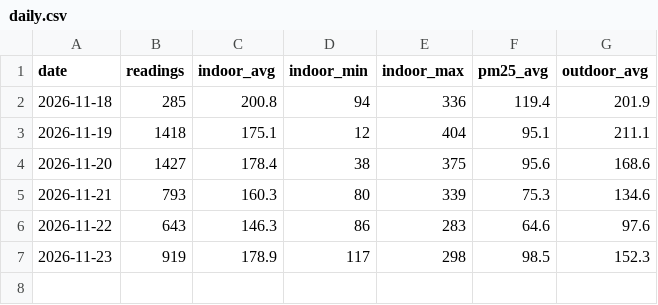
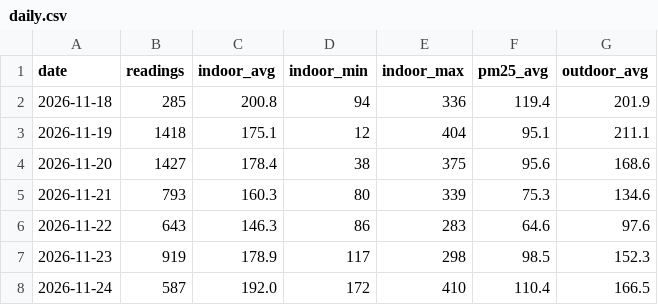
Before and after one commit to vir92/home-air, a CSV file: data/daily.csv, drawn as a sheet; the diff names each change by its address in the sheet, - before the commit and + after, or states it on an @@ line.

```diff
--- a/data/daily.csv
+++ b/data/daily.csv
+row 8: 2026-11-24 | 587 | 192.0 | 172 | 410 | 110.4 | 166.5
```
Also changed, not shown: 1 other file.
